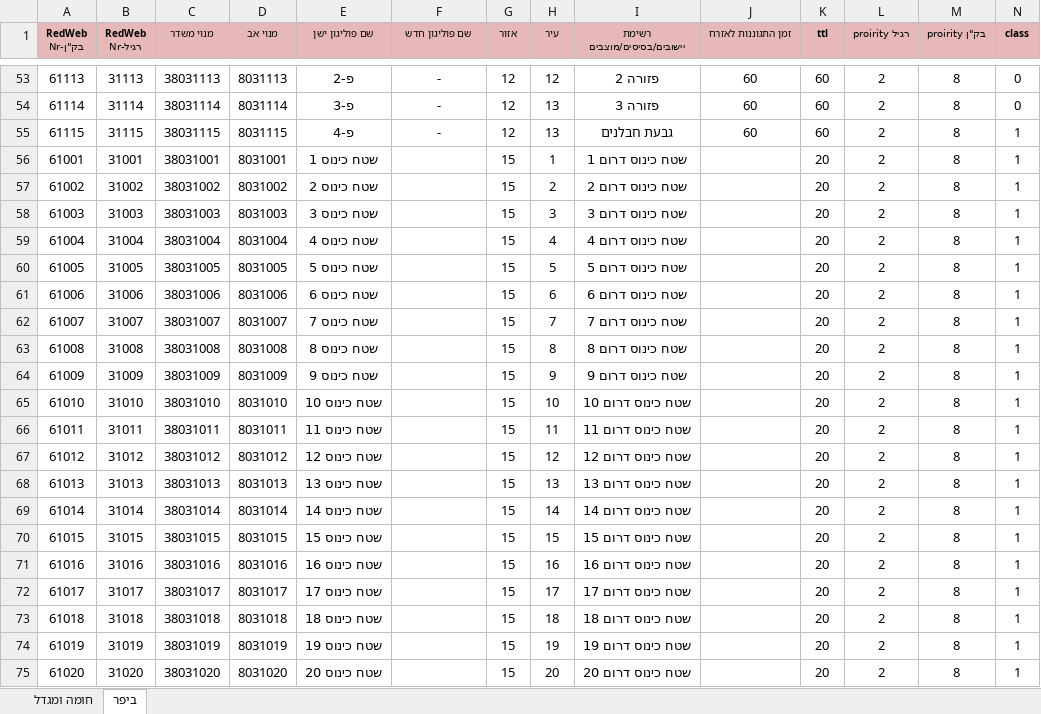
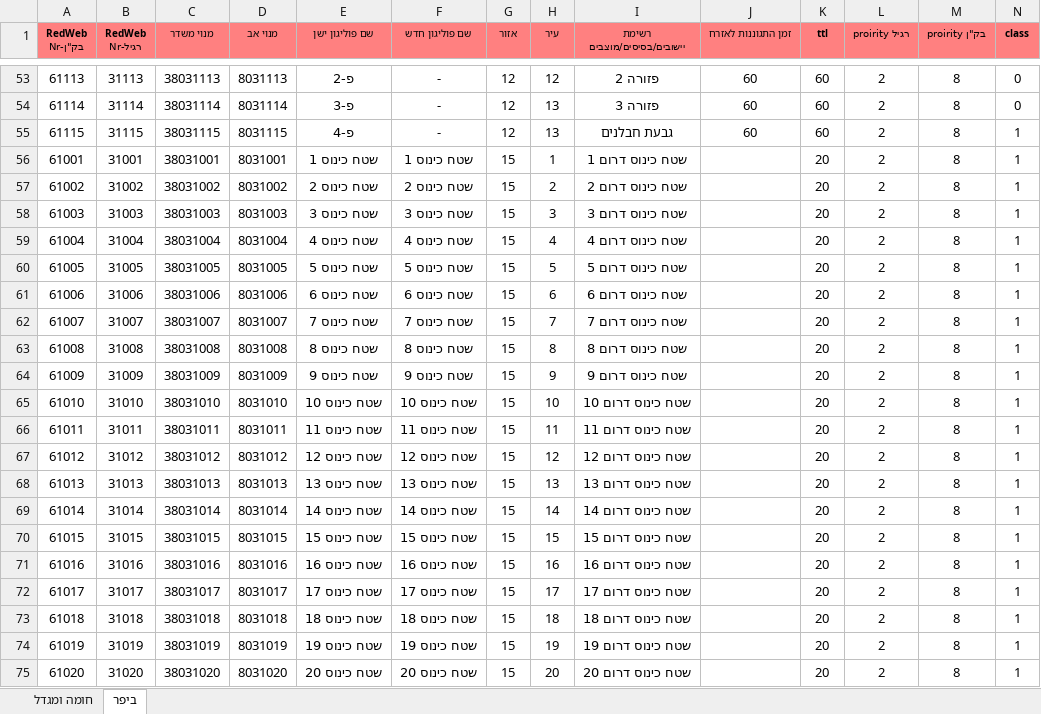
Before and after one commit to katzelad/beeper-alert, an Excel workbook: alert/בסיס נתונים התרעה.xlsx, sheet ביפר, drawn as a sheet; only a part is shown, gaps mark what is left out; values as stored, in another font and other column widths than the file's, no borders; the diff names each change by its address in the sheet, - before the commit and + after, or states it on an @@ line.

```diff
--- a/alert/בסיס נתונים התרעה.xlsx (sheet ביפר)
+++ b/alert/בסיס נתונים התרעה.xlsx (sheet ביפר)
-A1:N1 fill: #E6B9B8
+A1:N1 fill: #FF8080
-F56 (שם פוליגון חדש): (empty)
+F56 (שם פוליגון חדש): שטח כינוס 1
-F57 (שם פוליגון חדש): (empty)
+F57 (שם פוליגון חדש): שטח כינוס 2
-F58 (שם פוליגון חדש): (empty)
+F58 (שם פוליגון חדש): שטח כינוס 3
-F59 (שם פוליגון חדש): (empty)
+F59 (שם פוליגון חדש): שטח כינוס 4
-F60 (שם פוליגון חדש): (empty)
+F60 (שם פוליגון חדש): שטח כינוס 5
-F61 (שם פוליגון חדש): (empty)
+F61 (שם פוליגון חדש): שטח כינוס 6
-F62 (שם פוליגון חדש): (empty)
+F62 (שם פוליגון חדש): שטח כינוס 7
-F63 (שם פוליגון חדש): (empty)
+F63 (שם פוליגון חדש): שטח כינוס 8
-F64 (שם פוליגון חדש): (empty)
+F64 (שם פוליגון חדש): שטח כינוס 9
-F65 (שם פוליגון חדש): (empty)
+F65 (שם פוליגון חדש): שטח כינוס 10
-F66 (שם פוליגון חדש): (empty)
+F66 (שם פוליגון חדש): שטח כינוס 11
-F67 (שם פוליגון חדש): (empty)
+F67 (שם פוליגון חדש): שטח כינוס 12
-F68 (שם פוליגון חדש): (empty)
+F68 (שם פוליגון חדש): שטח כינוס 13
-F69 (שם פוליגון חדש): (empty)
+F69 (שם פוליגון חדש): שטח כינוס 14
-F70 (שם פוליגון חדש): (empty)
+F70 (שם פוליגון חדש): שטח כינוס 15
-F71 (שם פוליגון חדש): (empty)
+F71 (שם פוליגון חדש): שטח כינוס 16
-F72 (שם פוליגון חדש): (empty)
+F72 (שם פוליגון חדש): שטח כינוס 17
-F73 (שם פוליגון חדש): (empty)
+F73 (שם פוליגון חדש): שטח כינוס 18
-F74 (שם פוליגון חדש): (empty)
+F74 (שם פוליגון חדש): שטח כינוס 19
-F75 (שם פוליגון חדש): (empty)
+F75 (שם פוליגון חדש): שטח כינוס 20
```
Also changed, not shown: sheet חומה ומגדל.
